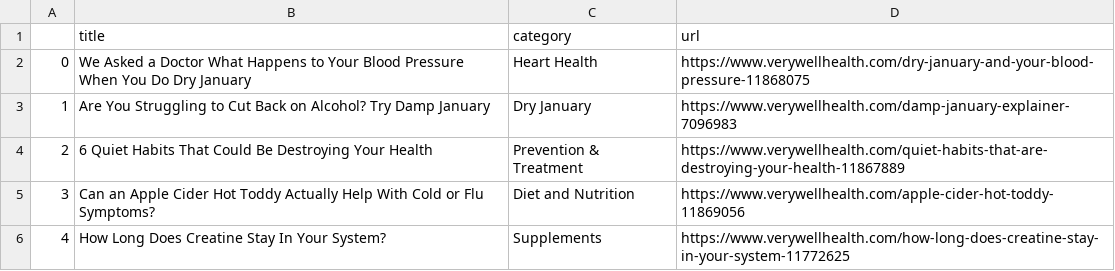
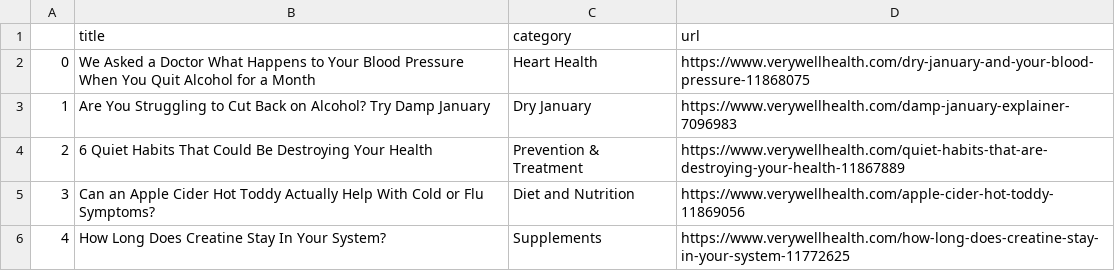
Before and after one commit to hannahkaplan/Very-Well-Health, a CSV file: verywellhealth.csv, drawn as a sheet.

```diff
--- a/verywellhealth.csv
+++ b/verywellhealth.csv
@@ -1,3 +1,3 @@
 ,title,category,url
-0,We Asked a Doctor What Happens to Your Blood Pressure When You Do Dry January,Heart Health,https://www.verywellhealth.com/dry-january-and-your-blood-pressure-11868075
+0,We Asked a Doctor What Happens to Your Blood Pressure When You Quit Alcohol for a Month,Heart Health,https://www.verywellhealth.com/dry-january-and-your-blood-pressure-11868075
 1,Are You Struggling to Cut Back on Alcohol? Try Damp January,Dry January,https://www.verywellhealth.com/damp-january-explainer-7096983
```
